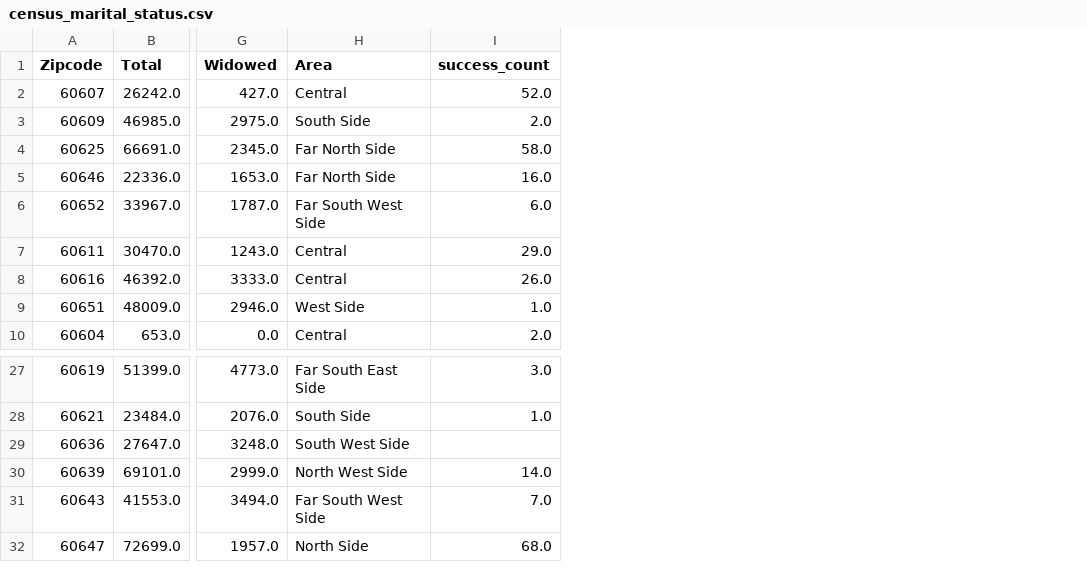
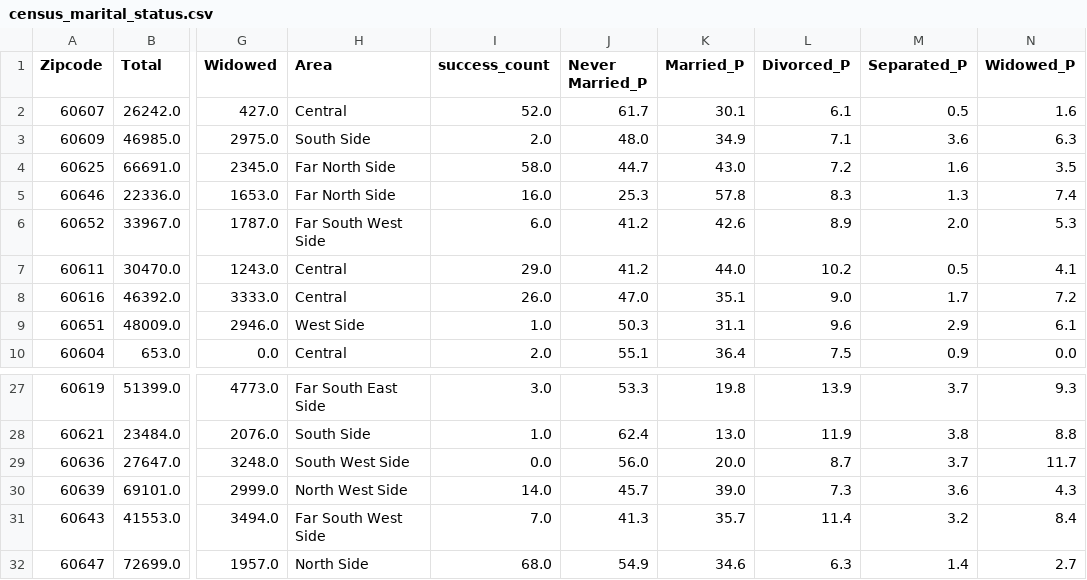
Before and after one commit to daddyjab/project1, a CSV file: Data/census_marital_status.csv, drawn as a sheet; only a part is shown, gaps mark what is left out; the diff names each change by its address in the sheet, - before the commit and + after, or states it on an @@ line.

```diff
--- a/Data/census_marital_status.csv
+++ b/Data/census_marital_status.csv
+column J (Never Married_P), rows 2-10: 61.7 | 48.0 | 44.7 | 25.3 | 41.2 | 41.2 | 47.0 | 50.3 | 55.1; rows 27-32: 53.3 | 62.4 | 56.0 | 45.7 | 41.3 | 54.9
+column K (Married_P), rows 2-10: 30.1 | 34.9 | 43.0 | 57.8 | 42.6 | 44.0 | 35.1 | 31.1 | 36.4; rows 27-32: 19.8 | 13.0 | 20.0 | 39.0 | 35.7 | 34.6
+column L (Divorced_P), rows 2-10: 6.1 | 7.1 | 7.2 | 8.3 | 8.9 | 10.2 | 9.0 | 9.6 | 7.5; rows 27-32: 13.9 | 11.9 | 8.7 | 7.3 | 11.4 | 6.3
+column M (Separated_P), rows 2-10: 0.5 | 3.6 | 1.6 | 1.3 | 2.0 | 0.5 | 1.7 | 2.9 | 0.9; rows 27-32: 3.7 | 3.8 | 3.7 | 3.6 | 3.2 | 1.4
+column N (Widowed_P), rows 2-10: 1.6 | 6.3 | 3.5 | 7.4 | 5.3 | 4.1 | 7.2 | 6.1 | 0.0; rows 27-32: 9.3 | 8.8 | 11.7 | 4.3 | 8.4 | 2.7
-I29 (success_count): (empty)
+I29 (success_count): 0.0
```
Also changed, not shown: Data/census_education_level.csv, Data/census_general.csv, 11 other files.
